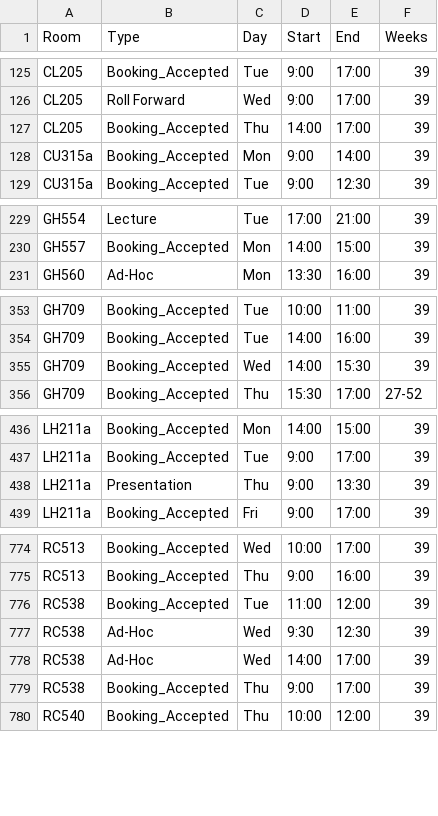
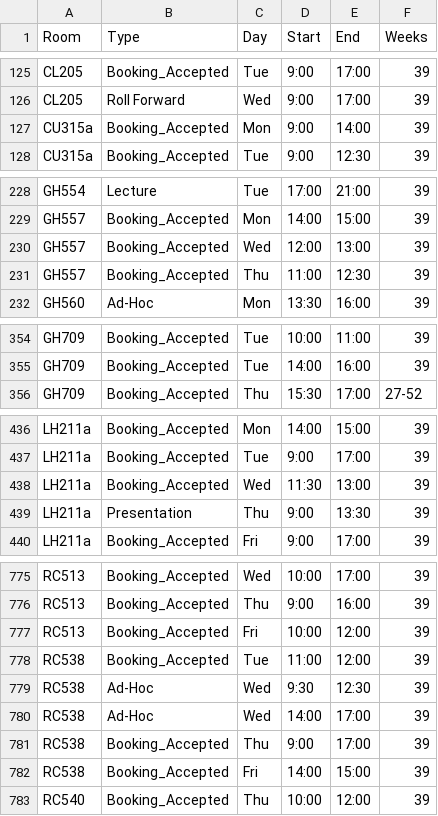
Before and after one commit to JonahMcN/StrathRooms.github.io, a CSV file: data/room_bookings.csv, drawn as a sheet; only a part is shown, gaps mark what is left out; the diff covers the shown part only.

```diff
--- a/data/room_bookings.csv
+++ b/data/room_bookings.csv
@@ -126,3 +126,2 @@ CL205,Booking_Accepted,Tue,9:00,17:00,39
 CL205,Roll Forward,Wed,9:00,17:00,39
-CL205,Booking_Accepted,Thu,14:00,17:00,39
 CU315a,Booking_Accepted,Mon,9:00,14:00,39
@@ -230,2 +229,4 @@ GH554,Lecture,Tue,17:00,21:00,39
 GH557,Booking_Accepted,Mon,14:00,15:00,39
+GH557,Booking_Accepted,Wed,12:00,13:00,39
+GH557,Booking_Accepted,Thu,11:00,12:30,39
 GH560,Ad-Hoc,Mon,13:30,16:00,39
@@ -354,3 +355,2 @@ GH709,Booking_Accepted,Tue,10:00,11:00,39
 GH709,Booking_Accepted,Tue,14:00,16:00,39
-GH709,Booking_Accepted,Wed,14:00,15:30,39
 GH709,Booking_Accepted,Thu,15:30,17:00,27-52
@@ -437,2 +437,3 @@ LH211a,Booking_Accepted,Mon,14:00,15:00,39
 LH211a,Booking_Accepted,Tue,9:00,17:00,39
+LH211a,Booking_Accepted,Wed,11:30,13:00,39
 LH211a,Presentation,Thu,9:00,13:30,39
@@ -775,2 +776,3 @@ RC513,Booking_Accepted,Wed,10:00,17:00,39
 RC513,Booking_Accepted,Thu,9:00,16:00,39
+RC513,Booking_Accepted,Fri,10:00,12:00,39
 RC538,Booking_Accepted,Tue,11:00,12:00,39
@@ -779,2 +781,3 @@ RC538,Ad-Hoc,Wed,14:00,17:00,39
 RC538,Booking_Accepted,Thu,9:00,17:00,39
+RC538,Booking_Accepted,Fri,14:00,15:00,39
 RC540,Booking_Accepted,Thu,10:00,12:00,39
```
Also changed, not shown: 6 added rows and 2 removed rows elsewhere in this file, data/empty_bookings.csv.
